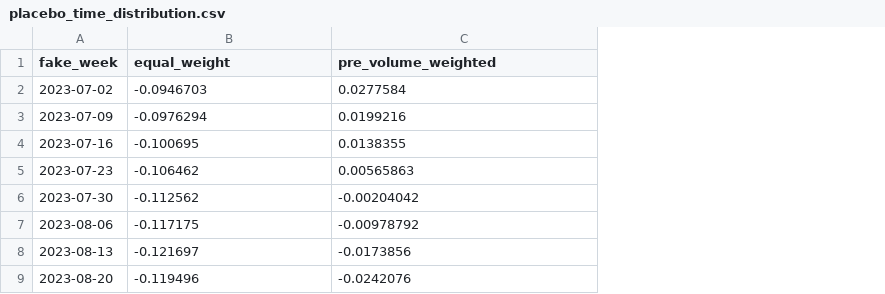
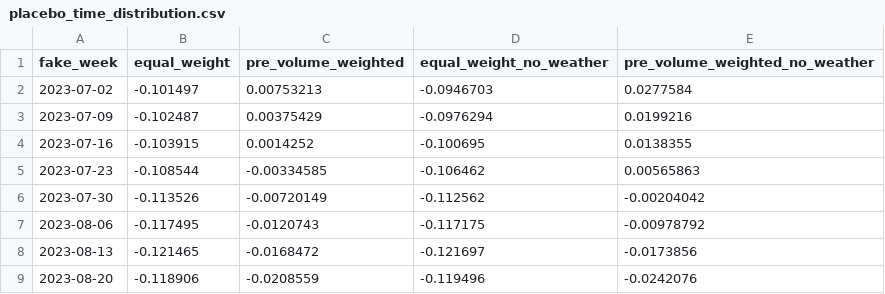
Before and after one commit to stanley-zhou/nyc-yellow-cab-app-dispatch, a CSV file: results/placebo_time_distribution.csv, drawn as a sheet; only a part is shown; addresses are those after the commit; the diff names each change by its address in the sheet, - before the commit and + after, or states it on an @@ line.

```diff
--- a/results/placebo_time_distribution.csv
+++ b/results/placebo_time_distribution.csv
+column B (equal_weight), rows 2-9: -0.101497 | -0.102487 | -0.103915 | -0.108544 | -0.113526 | -0.117495 | -0.121465 | -0.118906
+column C (pre_volume_weighted), rows 2-9: 0.00753213 | 0.00375429 | 0.0014252 | -0.00334585 | -0.00720149 | -0.0120743 | -0.0168472 | -0.0208559
-D1: equal_weight
+D1: equal_weight_no_weather
-E1: pre_volume_weighted
+E1: pre_volume_weighted_no_weather
```
Also changed, not shown: results/event_study.csv, results/metric_framework.csv, 25 other files.
